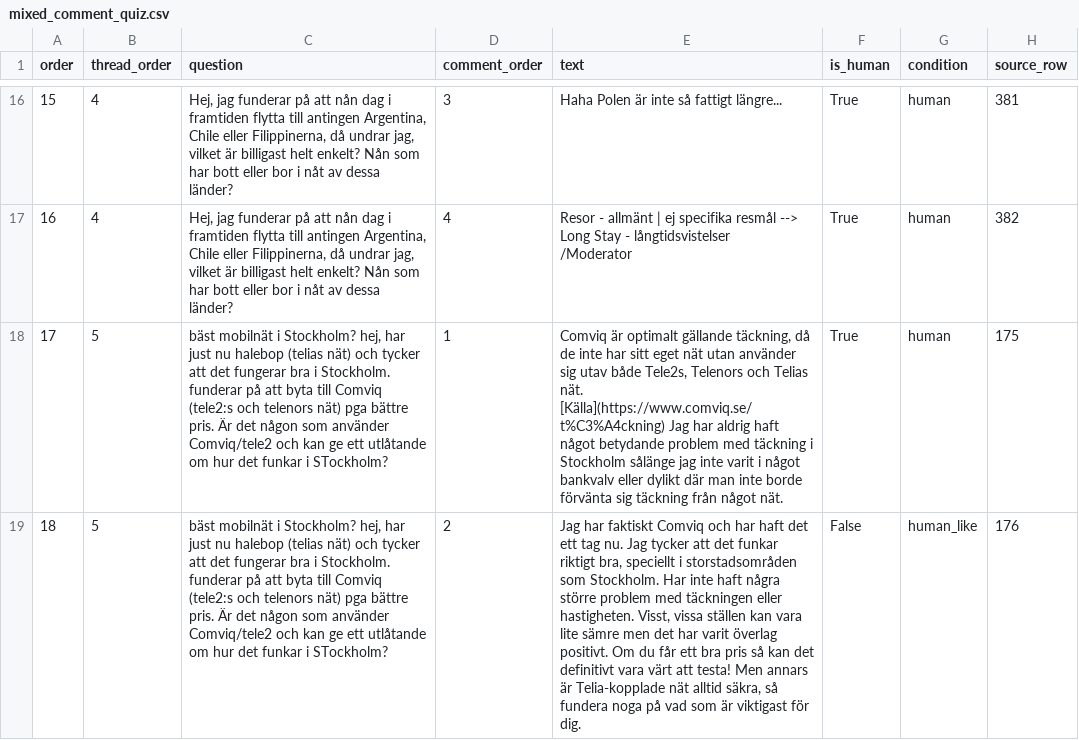
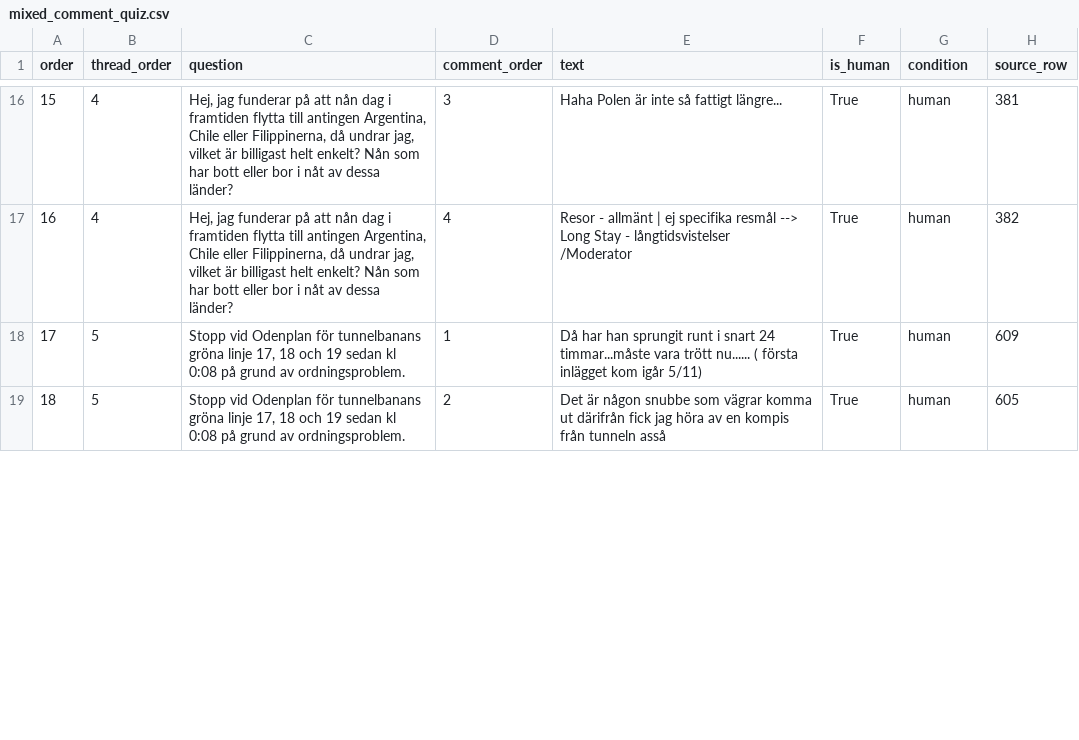
Before and after one commit to ginawelsh/masters_thesis, a CSV file: src/3_ai_detection_scripts/mixed_comment_quiz.csv, drawn as a sheet; only a part is shown, gaps mark what is left out; the diff covers the shown part only; the diff names each change by its address in the sheet, - before the commit and + after, or states it on an @@ line.

```diff
--- a/src/3_ai_detection_scripts/mixed_comment_quiz.csv
+++ b/src/3_ai_detection_scripts/mixed_comment_quiz.csv
-C18:C19 (question): bäst mobilnät i Stockholm? hej, har just nu halebop (telias nät) och tycker att det fungerar bra i Stockholm. funderar på att byta till Comviq (tele2:s och telenors nät) pga bättre pris. Är det någon som använder Comviq/tele2 och kan ge ett utlåtande om hur det funkar i STockholm?
+C18:C19 (question): Stopp vid Odenplan för tunnelbanans gröna linje 17, 18 och 19 sedan kl 0:08 på grund av ordningsproblem.
-E18 (text): Comviq är optimalt gällande täckning, då de inte har sitt eget nät utan använder sig utav både Tele2s, Telenors och Telias nät. [Källa](https://www.comviq.se/t%C3%A4ckning) Jag har aldrig haft något betydande problem med täckning i Stockholm sålänge jag inte varit i något bankvalv eller dylikt där man inte borde förvänta sig täckning från något nät.
+E18 (text): Då har han sprungit runt i snart 24 timmar...måste vara trött nu...... ( första inlägget kom igår 5/11)
-H18 (source_row): 175
+H18 (source_row): 609
-E19 (text): Jag har faktiskt Comviq och har haft det ett tag nu. Jag tycker att det funkar riktigt bra, speciellt i storstadsområden som Stockholm. Har inte haft några större problem med täckningen eller hastigheten. Visst, vissa ställen kan vara lite sämre men det har varit överlag positivt. Om du får ett bra pris så kan det definitivt vara värt att testa! Men annars är Telia-kopplade nät alltid säkra, så fundera noga på vad som är viktigast för dig.
+E19 (text): Det är någon snubbe som vägrar komma ut därifrån fick jag höra av en kompis från tunneln asså
-F19 (is_human): False
+F19 (is_human): True
-G19 (condition): human_like
+G19 (condition): human
-H19 (source_row): 176
+H19 (source_row): 605
```
Also changed, not shown: 8 edited cells elsewhere in this file, src/3_ai_detection_scripts/mixed_quiz.csv, 2 other files.
